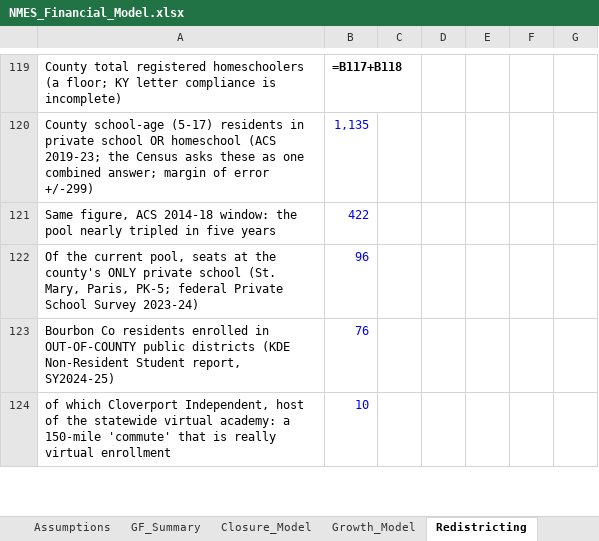
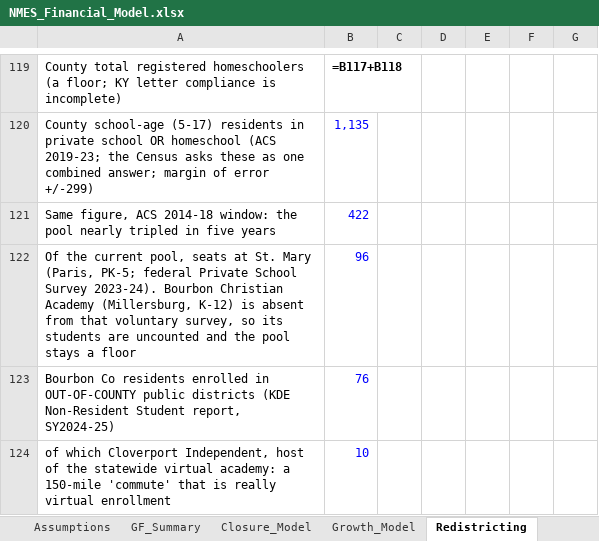
Before and after one commit to ryanuspsagm/SaveNMES, an Excel workbook: NMES_Financial_Model.xlsx, sheet Redistricting, drawn as a sheet; only a part is shown, gaps mark what is left out; values as stored, in another font and other column widths than the file's, no borders; formulas without a stored value are shown as written; the diff names each change by its address in the sheet, - before the commit and + after, or states it on an @@ line.

```diff
--- a/NMES_Financial_Model.xlsx (sheet Redistricting)
+++ b/NMES_Financial_Model.xlsx (sheet Redistricting)
-A122: …seats at the county's ONLY private school (St. Mary, Paris, PK-5; federal Private School Survey 2023-24)
+A122: …seats at St. Mary (Paris, PK-5; federal Private School Survey 2023-24). Bourbon Christian Academy (Millersburg, K-12) is absent from that voluntary survey, so its students are uncounted and the pool stays a floor
```
Also changed, not shown: 10 other files.
